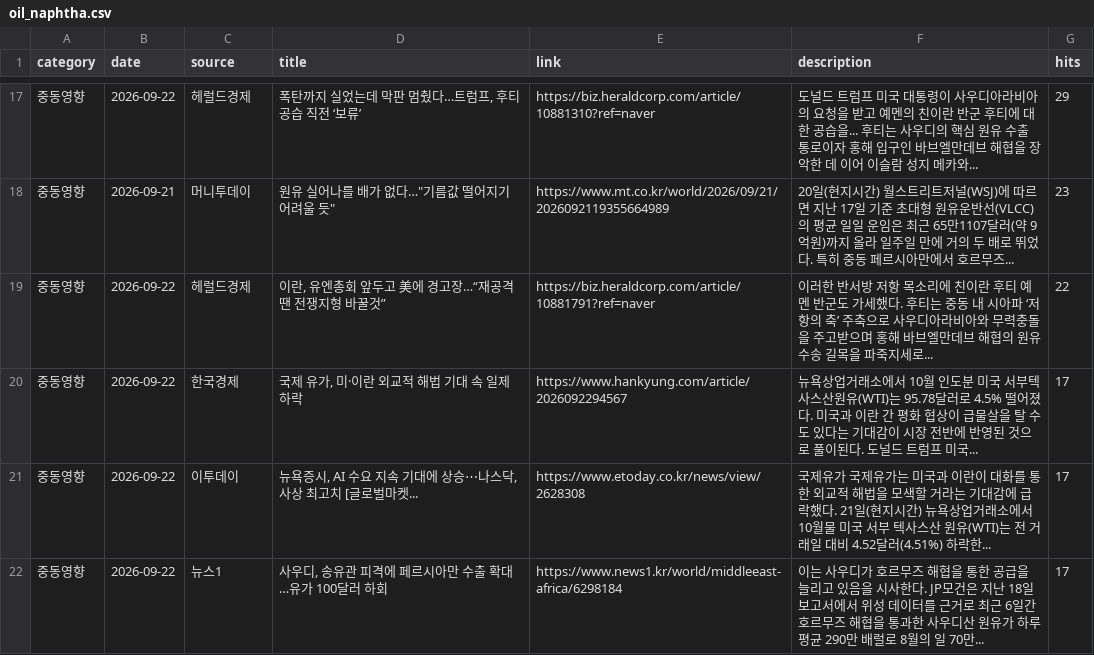
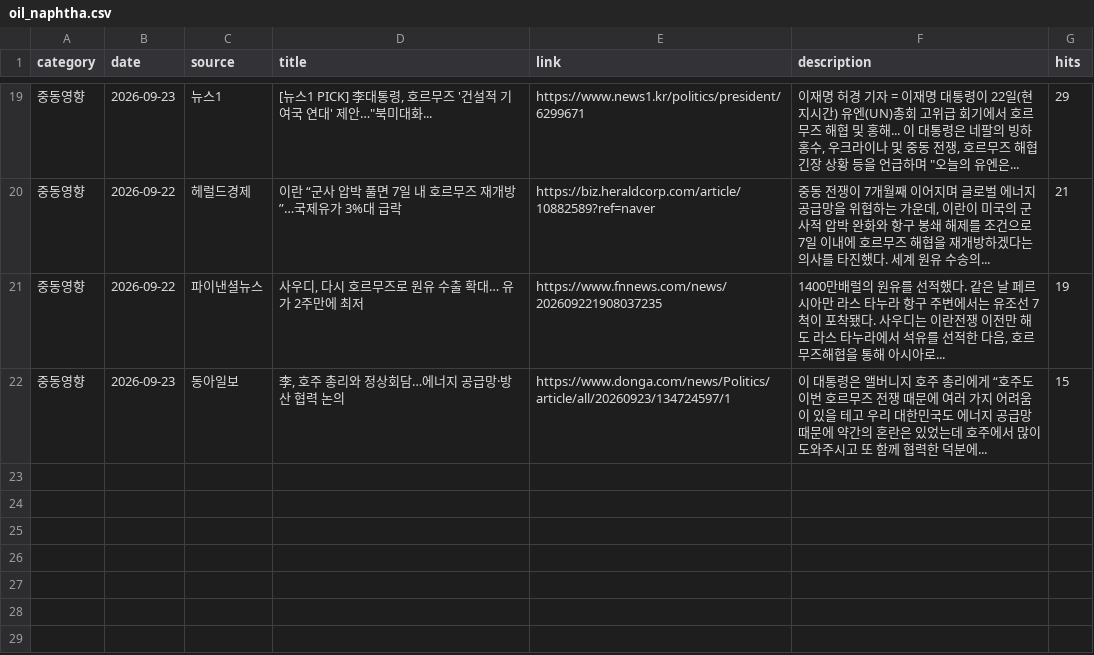
Before and after one commit to hdec-daily-news/oil-naphtha, a CSV file: oil_naphtha.csv, drawn as a sheet; only a part is shown, gaps mark what is left out; the diff covers the shown part only.

```diff
--- a/oil_naphtha.csv
+++ b/oil_naphtha.csv
@@ -17,6 +19,4 @@
-중동영향,2026-09-22,헤럴드경제,"폭탄까지 실었는데 막판 멈췄다…트럼프, 후티 공습 직전 ‘보류’",https://biz.heraldcorp.com/article/10881310?ref=naver,도널드 트럼프 미국 대통령이 사우디아라비아의 요청을 받고 예멘의 친이란 반군 후티에 대한 공습을... 후티는 사우디의 핵심 원유 수출 통로이자 홍해 입구인 바브엘만데브 해협을 장악한 데 이어 이슬람 성지 메카와... ,29
-중동영향,2026-09-21,머니투데이,"원유 실어나를 배가 없다…""기름값 떨어지기 어려울 듯""",https://www.mt.co.kr/world/2026/09/21/2026092119355664989,20일(현지시간) 월스트리트저널(WSJ)에 따르면 지난 17일 기준 초대형 원유운반선(VLCC)의 평균 일일 운임은 최근 65만1107달러(약 9억원)까지 올라 일주일 만에 거의 두 배로 뛰었다. 특히 중동 페르시아만에서 호르무즈... ,23
-중동영향,2026-09-22,헤럴드경제,"이란, 유엔총회 앞두고 美에 경고장…“재공격땐 전쟁지형 바꿀것”",https://biz.heraldcorp.com/article/10881791?ref=naver,이러한 반서방 저항 목소리에 친이란 후티 예멘 반군도 가세했다. 후티는 중동 내 시아파 ‘저항의 축’ 주축으로 사우디아라비아와 무력충돌을 주고받으며 홍해 바브엘만데브 해협의 원유 수송 길목을 파죽지세로... ,22
-중동영향,2026-09-22,한국경제,"국제 유가, 미·이란 외교적 해법 기대 속 일제 하락",https://www.hankyung.com/article/2026092294567,뉴욕상업거래소에서 10월 인도분 미국 서부텍사스산원유(WTI)는 95.78달러로 4.5% 떨어졌다. 미국과 이란 간 평화 협상이 급물살을 탈 수도 있다는 기대감이 시장 전반에 반영된 것으로 풀이된다. 도널드 트럼프 미국... ,17
-중동영향,2026-09-22,이투데이,"뉴욕증시, AI 수요 지속 기대에 상승⋯나스닥, 사상 최고치 [글로벌마켓...",https://www.etoday.co.kr/news/view/2628308,국제유가 국제유가는 미국과 이란이 대화를 통한 외교적 해법을 모색할 거라는 기대감에 급락했다. 21일(현지시간) 뉴욕상업거래소에서 10월물 미국 서부 텍사스산 원유(WTI)는 전 거래일 대비 4.52달러(4.51%) 하락한... ,17
-중동영향,2026-09-22,뉴스1,"사우디, 송유관 피격에 페르시아만 수출 확대…유가 100달러 하회",https://www.news1.kr/world/middleeast-africa/6298184,이는 사우디가 호르무즈 해협을 통한 공급을 늘리고 있음을 시사한다. JP모건은 지난 18일 보고서에서 위성 데이터를 근거로 최근 6일간 호르무즈 해협을 통과한 사우디산 원유가 하루 평균 290만 배럴로 8월의 일 70만... ,17
+중동영향,2026-09-23,뉴스1,"[뉴스1 PICK] 李대통령, 호르무즈 '건설적 기여국 연대' 제안…""북미대화...",https://www.news1.kr/politics/president/6299671,"이재명 허경 기자 = 이재명 대통령이 22일(현지시간) 유엔(UN)총회 고위급 회기에서 호르무즈 해협 및 홍해... 이 대통령은 네팔의 빙하 홍수, 우크라이나 및 중동 전쟁, 호르무즈 해협 긴장 상황 등을 언급하며 ""오늘의 유엔은... ",29
+중동영향,2026-09-22,헤럴드경제,이란 “군사 압박 풀면 7일 내 호르무즈 재개방”…국제유가 3%대 급락,https://biz.heraldcorp.com/article/10882589?ref=naver,"중동 전쟁이 7개월째 이어지며 글로벌 에너지 공급망을 위협하는 가운데, 이란이 미국의 군사적 압박 완화와 항구 봉쇄 해제를 조건으로 7일 이내에 호르무즈 해협을 재개방하겠다는 의사를 타진했다. 세계 원유 수송의... ",21
+중동영향,2026-09-22,파이낸셜뉴스,"사우디, 다시 호르무즈로 원유 수출 확대… 유가 2주만에 최저",https://www.fnnews.com/news/202609221908037235,"1400만배럴의 원유를 선적했다. 같은 날 페르시아만 라스 타누라 항구 주변에서는 유조선 7척이 포착됐다. 사우디는 이란전쟁 이전만 해도 라스 타누라에서 석유를 선적한 다음, 호르무즈해협을 통해 아시아로... ",19
+중동영향,2026-09-23,동아일보,"李, 호주 총리와 정상회담…에너지 공급망·방산 협력 논의",https://www.donga.com/news/Politics/article/all/20260923/134724597/1,이 대통령은 앨버니지 호주 총리에게 “호주도 이번 호르무즈 전쟁 때문에 여러 가지 어려움이 있을 테고 우리 대한민국도 에너지 공급망 때문에 약간의 혼란은 있었는데 호주에서 많이 도와주시고 또 함께 협력한 덕분에... ,15
```
Also changed, not shown: 8 added rows, 6 removed rows and 17 edited cells elsewhere in this file, 1 other file.
